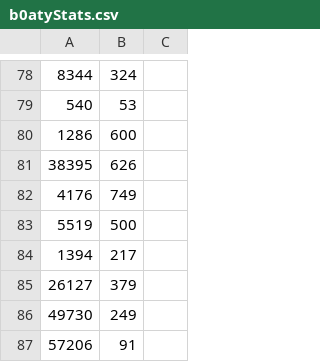
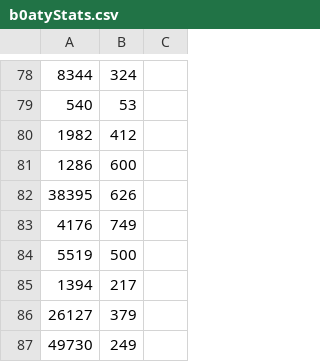
Before and after one commit to maxswa/osrs-json-hiscores, a CSV file: __tests__/b0atyStats.csv, drawn as a sheet; only a part is shown, gaps mark what is left out; the shorter side is filled out with more unchanged rows; the diff names each change by its address in the sheet, - before the commit and + after, or states it on an @@ line.

```diff
--- a/__tests__/b0atyStats.csv
+++ b/__tests__/b0atyStats.csv
+row 80: 1982 | 412
```
Also changed, not shown: 4 other files.
